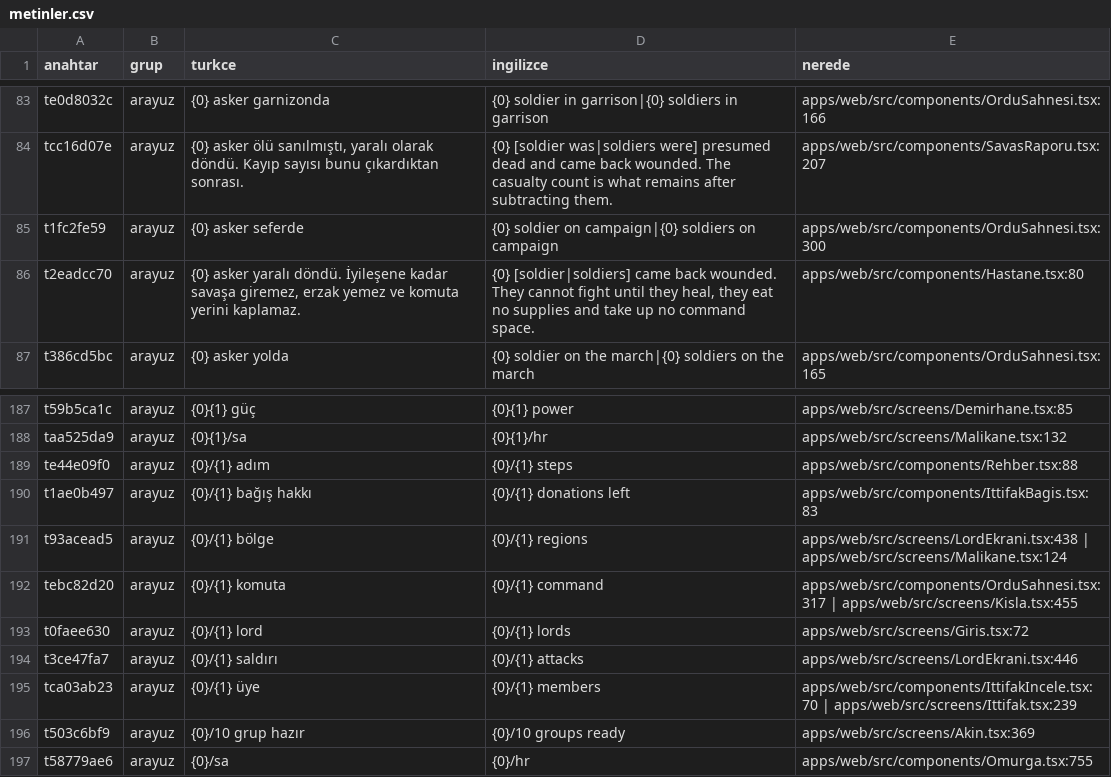
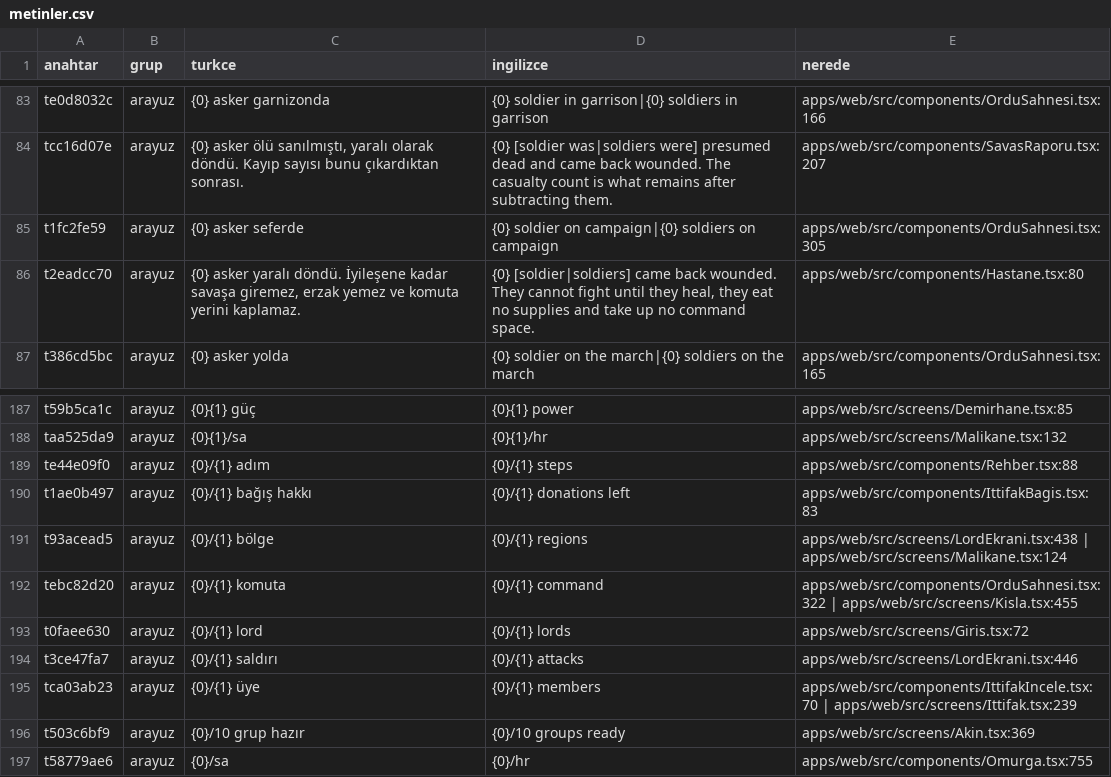
Before and after one commit to impasky/Testlord, a CSV file: ceviri/metinler.csv, drawn as a sheet; only a part is shown, gaps mark what is left out.

```diff
--- a/ceviri/metinler.csv
+++ b/ceviri/metinler.csv
@@ -84,3 +84,3 @@ te0d8032c,arayuz,"{0} asker garnizonda","{0} soldier in garrison|{0} soldiers in
 tcc16d07e,arayuz,"{0} asker ölü sanılmıştı, yaralı olarak döndü. Kayıp sayısı bunu çıkardıktan sonrası.","{0} [soldier was|soldiers were] presumed dead and came back wounded. The casualty count is what remains after subtracting them.","apps/web/src/components/SavasRaporu.tsx:207"
-t1fc2fe59,arayuz,"{0} asker seferde","{0} soldier on campaign|{0} soldiers on campaign","apps/web/src/components/OrduSahnesi.tsx:300"
+t1fc2fe59,arayuz,"{0} asker seferde","{0} soldier on campaign|{0} soldiers on campaign","apps/web/src/components/OrduSahnesi.tsx:305"
 t2eadcc70,arayuz,"{0} asker yaralı döndü. İyileşene kadar savaşa giremez, erzak yemez ve komuta yerini kaplamaz.","{0} [soldier|soldiers] came back wounded. They cannot fight until they heal, they eat no supplies and take up no command space.","apps/web/src/components/Hastane.tsx:80"
@@ -191,3 +191,3 @@ t1ae0b497,arayuz,"{0}/{1} bağış hakkı","{0}/{1} donations left","apps/web/sr
 t93acead5,arayuz,"{0}/{1} bölge","{0}/{1} regions","apps/web/src/screens/LordEkrani.tsx:438 | apps/web/src/screens/Malikane.tsx:124"
-tebc82d20,arayuz,"{0}/{1} komuta","{0}/{1} command","apps/web/src/components/OrduSahnesi.tsx:317 | apps/web/src/screens/Kisla.tsx:455"
+tebc82d20,arayuz,"{0}/{1} komuta","{0}/{1} command","apps/web/src/components/OrduSahnesi.tsx:322 | apps/web/src/screens/Kisla.tsx:455"
 t0faee630,arayuz,"{0}/{1} lord","{0}/{1} lords","apps/web/src/screens/Giris.tsx:72"
```
Also changed, not shown: 14 other files.
